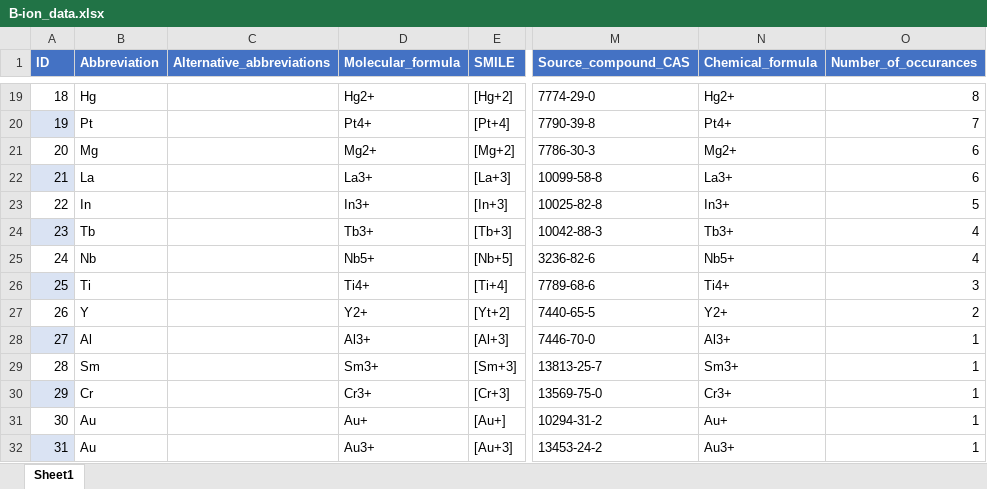
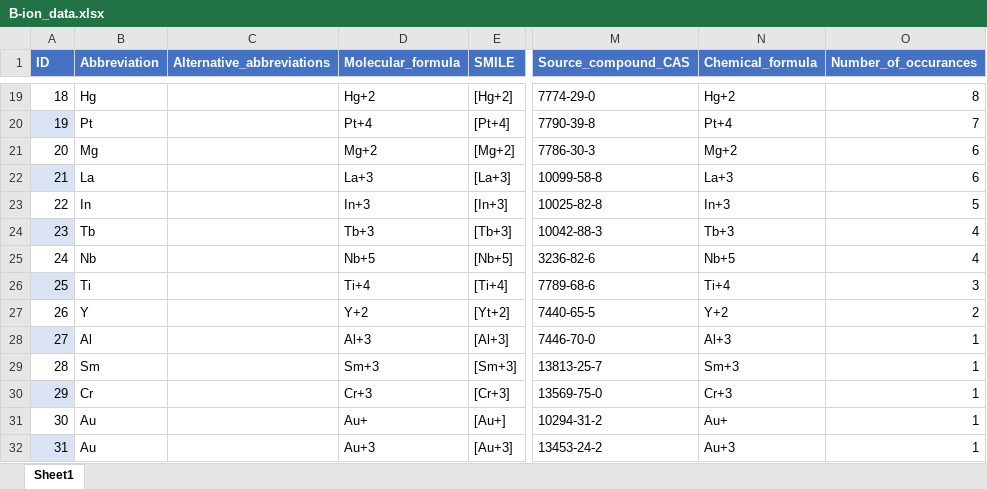
Before and after one commit to Jesperkemist/Perovskite_composition, an Excel workbook: Data_ions/B-ion_data.xlsx, sheet Sheet1, drawn as a sheet; only a part is shown, gaps mark what is left out; values as stored, in another font and other column widths than the file's, no borders; table styles not drawn; the diff covers the shown part only; the diff names each change by its address in the sheet, - before the commit and + after, or states it on an @@ line.

```diff
--- a/Data_ions/B-ion_data.xlsx (sheet Sheet1)
+++ b/Data_ions/B-ion_data.xlsx (sheet Sheet1)
-D19 (Molecular_formula): Hg2+
+D19 (Molecular_formula): Hg+2
-N19 (Chemical_formula): Hg2+
+N19 (Chemical_formula): Hg+2
-D20 (Molecular_formula): Pt4+
+D20 (Molecular_formula): Pt+4
-N20 (Chemical_formula): Pt4+
+N20 (Chemical_formula): Pt+4
-D21 (Molecular_formula): Mg2+
+D21 (Molecular_formula): Mg+2
-N21 (Chemical_formula): Mg2+
+N21 (Chemical_formula): Mg+2
-D22 (Molecular_formula): La3+
+D22 (Molecular_formula): La+3
-N22 (Chemical_formula): La3+
+N22 (Chemical_formula): La+3
-D23 (Molecular_formula): In3+
+D23 (Molecular_formula): In+3
-N23 (Chemical_formula): In3+
+N23 (Chemical_formula): In+3
-D24 (Molecular_formula): Tb3+
+D24 (Molecular_formula): Tb+3
-N24 (Chemical_formula): Tb3+
+N24 (Chemical_formula): Tb+3
-D25 (Molecular_formula): Nb5+
+D25 (Molecular_formula): Nb+5
-N25 (Chemical_formula): Nb5+
+N25 (Chemical_formula): Nb+5
-D26 (Molecular_formula): Ti4+
+D26 (Molecular_formula): Ti+4
-N26 (Chemical_formula): Ti4+
+N26 (Chemical_formula): Ti+4
-D27 (Molecular_formula): Y2+
+D27 (Molecular_formula): Y+2
-N27 (Chemical_formula): Y2+
+N27 (Chemical_formula): Y+2
-D28 (Molecular_formula): Al3+
+D28 (Molecular_formula): Al+3
-N28 (Chemical_formula): Al3+
+N28 (Chemical_formula): Al+3
-D29 (Molecular_formula): Sm3+
+D29 (Molecular_formula): Sm+3
-N29 (Chemical_formula): Sm3+
+N29 (Chemical_formula): Sm+3
-D30 (Molecular_formula): Cr3+
+D30 (Molecular_formula): Cr+3
-N30 (Chemical_formula): Cr3+
+N30 (Chemical_formula): Cr+3
-D32 (Molecular_formula): Au3+
+D32 (Molecular_formula): Au+3
-N32 (Chemical_formula): Au3+
+N32 (Chemical_formula): Au+3
```
Also changed, not shown: 32 edited cells elsewhere in this sheet, Data_ions/C-ion_data.xlsx, 1 other file.
